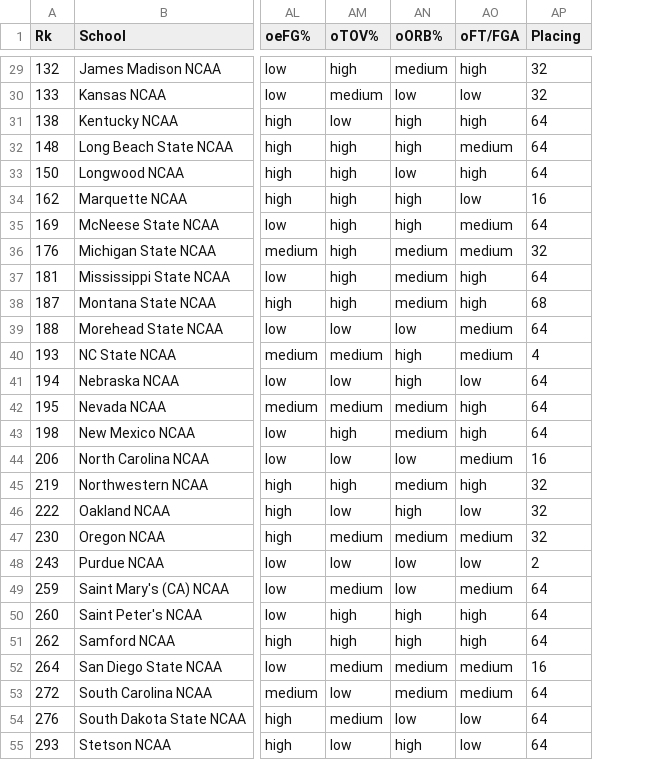
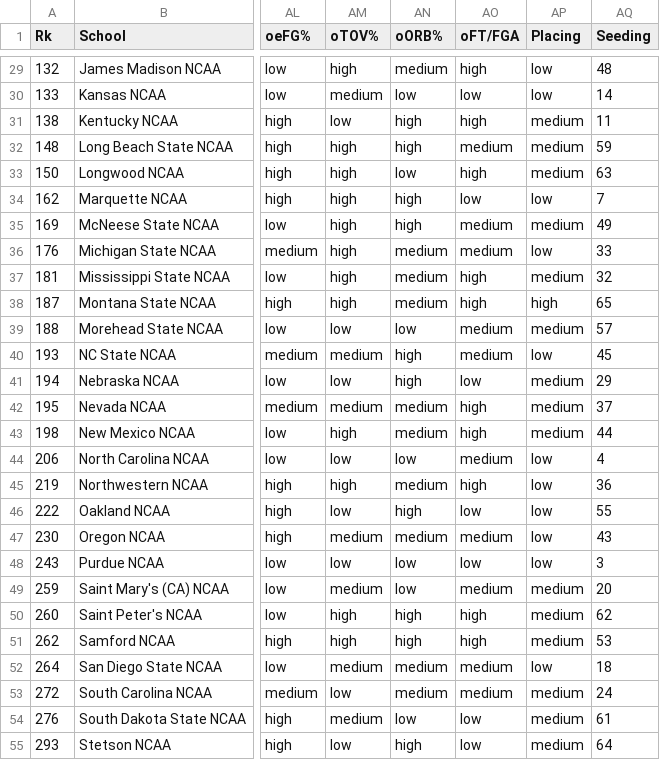
Before and after one commit to kevinhan384/ncaa-ml-model, a CSV file: data/23-24-thresholded.csv, drawn as a sheet; only a part is shown, gaps mark what is left out; the diff covers the shown part only; the diff names each change by its address in the sheet, - before the commit and + after, or states it on an @@ line.

Commit message:
add seeding

```diff
--- a/data/23-24-thresholded.csv
+++ b/data/23-24-thresholded.csv
+column AQ (Seeding), rows 29-55: 48 | 14 | 11 | 59 | 63 | 7 | 49 | 33 | 32 | 65 | 57 | 45 | 29 | 37 | 44 | 4 | 36 | 55 | 43 | 3 | 20 | 62 | 53 | 18 | 24 | 61 | 64
-AP29:AP30 (Placing): 32
+AP29:AP30 (Placing): low
-AP31:AP33 (Placing): 64
+AP31:AP33 (Placing): medium
-AP34 (Placing): 16
+AP34 (Placing): low
-AP35 (Placing): 64
+AP35 (Placing): medium
-AP36 (Placing): 32
+AP36 (Placing): low
-AP37 (Placing): 64
+AP37 (Placing): medium
-AP38 (Placing): 68
+AP38 (Placing): high
-AP39 (Placing): 64
+AP39 (Placing): medium
-AP40 (Placing): 4
+AP40 (Placing): low
-AP41:AP43 (Placing): 64
+AP41:AP43 (Placing): medium
-AP44 (Placing): 16
+AP44 (Placing): low
-AP45:AP47 (Placing): 32
+AP45:AP47 (Placing): low
-AP48 (Placing): 2
+AP48 (Placing): low
-AP49:AP51 (Placing): 64
+AP49:AP51 (Placing): medium
-AP52 (Placing): 16
+AP52 (Placing): low
-AP53:AP55 (Placing): 64
+AP53:AP55 (Placing): medium
```
Also changed, not shown: 41 edited cells elsewhere in this file, data/20-21-combined.csv, data/22-23-combined.csv, 1 other file.
